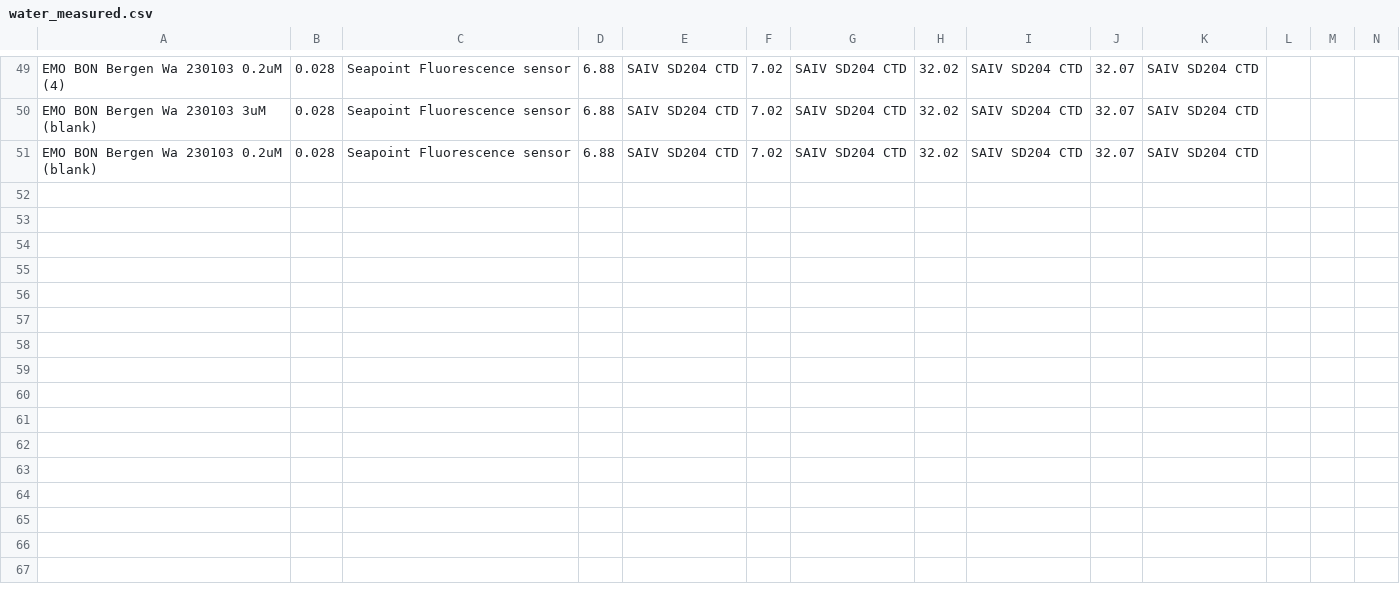
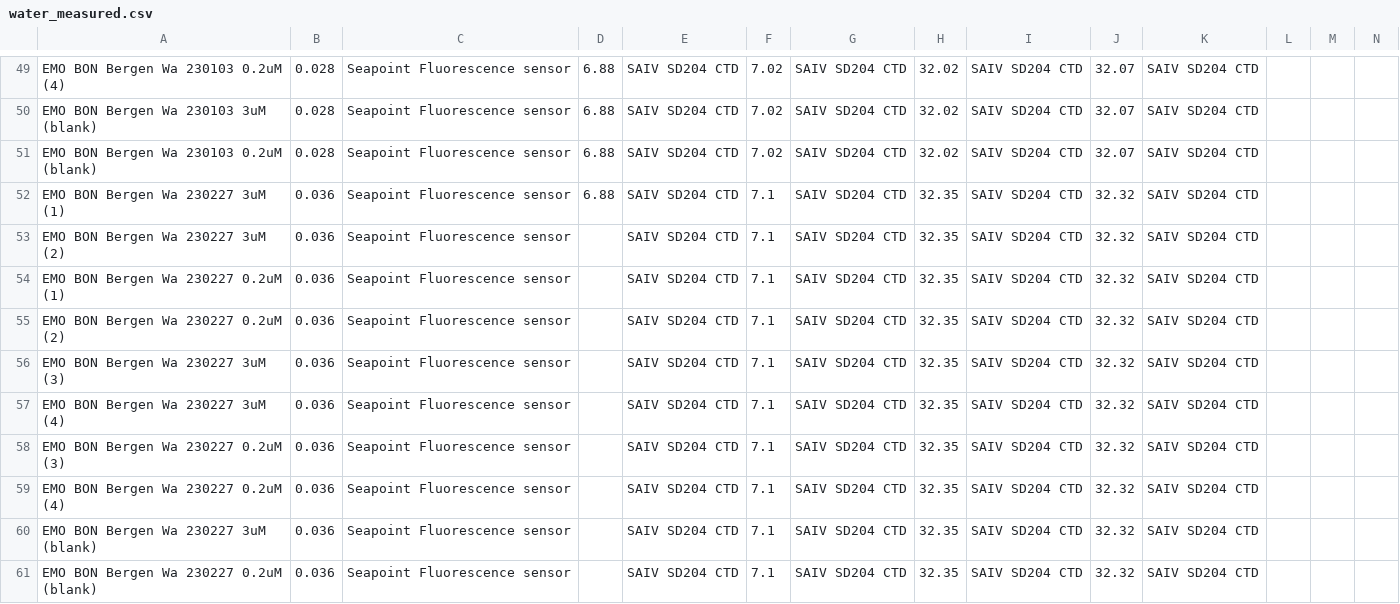
Before and after one commit to emo-bon/observatory-Bergen-data, a CSV file: downloads/gdoc-csv/water_measured.csv, drawn as a sheet; only a part is shown, gaps mark what is left out; rows hold the shown columns only; the diff names each change by its address in the sheet, - before the commit and + after, or states it on an @@ line.

```diff
--- a/downloads/gdoc-csv/water_measured.csv
+++ b/downloads/gdoc-csv/water_measured.csv
+row 52: EMO BON Bergen Wa 230227 3uM (1) | 0.036 | Seapoint Fluorescence sensor | 6.88 | SAIV SD204 CTD | 7.1 | SAIV SD204 CTD | 32.35 | SAIV SD204 CTD | 32.32 | SAIV SD204 CTD
+row 53: EMO BON Bergen Wa 230227 3uM (2) | 0.036 | Seapoint Fluorescence sensor |  | SAIV SD204 CTD | 7.1 | SAIV SD204 CTD | 32.35 | SAIV SD204 CTD | 32.32 | SAIV SD204 CTD
+row 54: EMO BON Bergen Wa 230227 0.2uM (1) | 0.036 | Seapoint Fluorescence sensor |  | SAIV SD204 CTD | 7.1 | SAIV SD204 CTD | 32.35 | SAIV SD204 CTD | 32.32 | SAIV SD204 CTD
+row 55: EMO BON Bergen Wa 230227 0.2uM (2) | 0.036 | Seapoint Fluorescence sensor |  | SAIV SD204 CTD | 7.1 | SAIV SD204 CTD | 32.35 | SAIV SD204 CTD | 32.32 | SAIV SD204 CTD
+row 56: EMO BON Bergen Wa 230227 3uM (3) | 0.036 | Seapoint Fluorescence sensor |  | SAIV SD204 CTD | 7.1 | SAIV SD204 CTD | 32.35 | SAIV SD204 CTD | 32.32 | SAIV SD204 CTD
+row 57: EMO BON Bergen Wa 230227 3uM (4) | 0.036 | Seapoint Fluorescence sensor |  | SAIV SD204 CTD | 7.1 | SAIV SD204 CTD | 32.35 | SAIV SD204 CTD | 32.32 | SAIV SD204 CTD
+row 58: EMO BON Bergen Wa 230227 0.2uM (3) | 0.036 | Seapoint Fluorescence sensor |  | SAIV SD204 CTD | 7.1 | SAIV SD204 CTD | 32.35 | SAIV SD204 CTD | 32.32 | SAIV SD204 CTD
+row 59: EMO BON Bergen Wa 230227 0.2uM (4) | 0.036 | Seapoint Fluorescence sensor |  | SAIV SD204 CTD | 7.1 | SAIV SD204 CTD | 32.35 | SAIV SD204 CTD | 32.32 | SAIV SD204 CTD
+row 60: EMO BON Bergen Wa 230227 3uM (blank) | 0.036 | Seapoint Fluorescence sensor |  | SAIV SD204 CTD | 7.1 | SAIV SD204 CTD | 32.35 | SAIV SD204 CTD | 32.32 | SAIV SD204 CTD
+row 61: EMO BON Bergen Wa 230227 0.2uM (blank) | 0.036 | Seapoint Fluorescence sensor |  | SAIV SD204 CTD | 7.1 | SAIV SD204 CTD | 32.35 | SAIV SD204 CTD | 32.32 | SAIV SD204 CTD
```
Also changed, not shown: downloads/gdoc-csv/water_sampling.csv.
